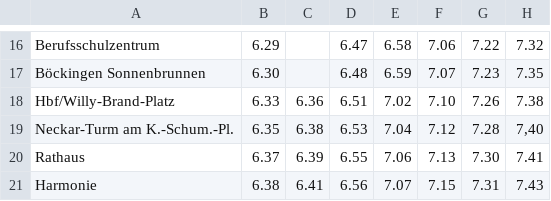
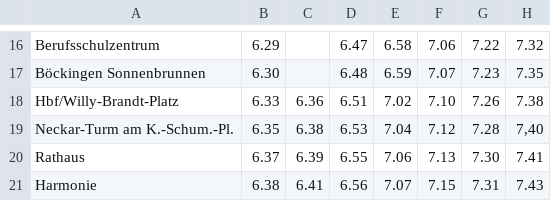
Before and after one commit to felixebert/timetable-comparison, a CSV file: data/S4 Vergleich - Haltezeiten Richtung Schwaebisch Hall - alt.csv, drawn as a sheet; only a part is shown, gaps mark what is left out; the diff names each change by its address in the sheet, - before the commit and + after, or states it on an @@ line.

```diff
--- a/data/S4 Vergleich - Haltezeiten Richtung Schwaebisch Hall - alt.csv
+++ b/data/S4 Vergleich - Haltezeiten Richtung Schwaebisch Hall - alt.csv
-A18: Hbf/Willy-Brand-Platz
+A18: Hbf/Willy-Brandt-Platz
```
Also changed, not shown: data/S4 Vergleich - Haltezeiten Richtung Karlsruhe - neu.csv, data/S4 Vergleich - Haltezeiten Richtung Schwaebisch Hall - neu.csv, 1 other file.
